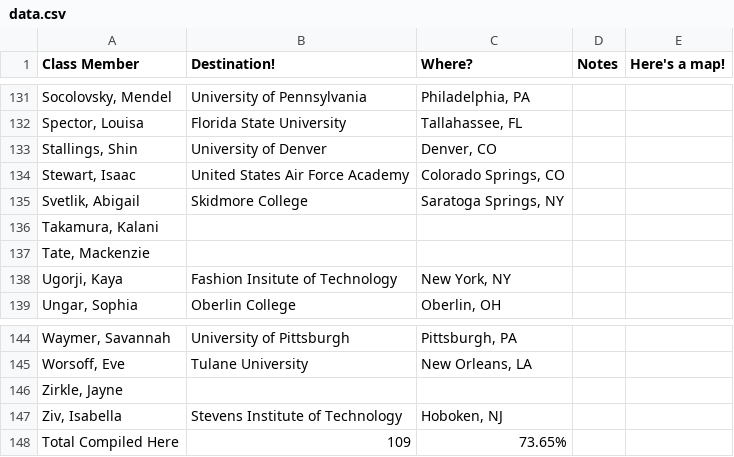
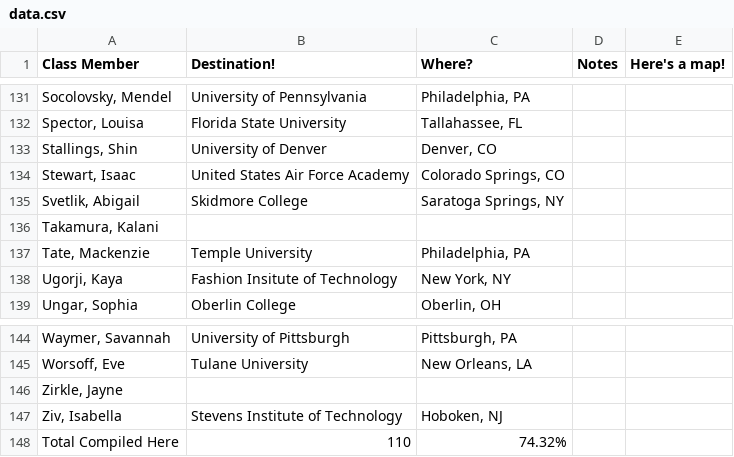
Before and after one commit to aryamanarora/college-map, a CSV file: data.csv, drawn as a sheet; only a part is shown, gaps mark what is left out.

Commit message:
sort university by name

```diff
--- a/data.csv
+++ b/data.csv
@@ -136,3 +136,3 @@ Class Member,Destination!,Where?,Notes,Here's a map!
 "Takamura, Kalani",,,,
-"Tate, Mackenzie",,,,
+"Tate, Mackenzie",Temple University,"Philadelphia, PA",,
 "Ugorji, Kaya",Fashion Insitute of Technology ,"New York, NY",,
@@ -147,2 +147,2 @@ Class Member,Destination!,Where?,Notes,Here's a map!
 "Ziv, Isabella",Stevens Institute of Technology,"Hoboken, NJ",,
-Total Compiled Here,109,73.65%,,
+Total Compiled Here,110,74.32%,,
```
Also changed, not shown: 1 other file.
